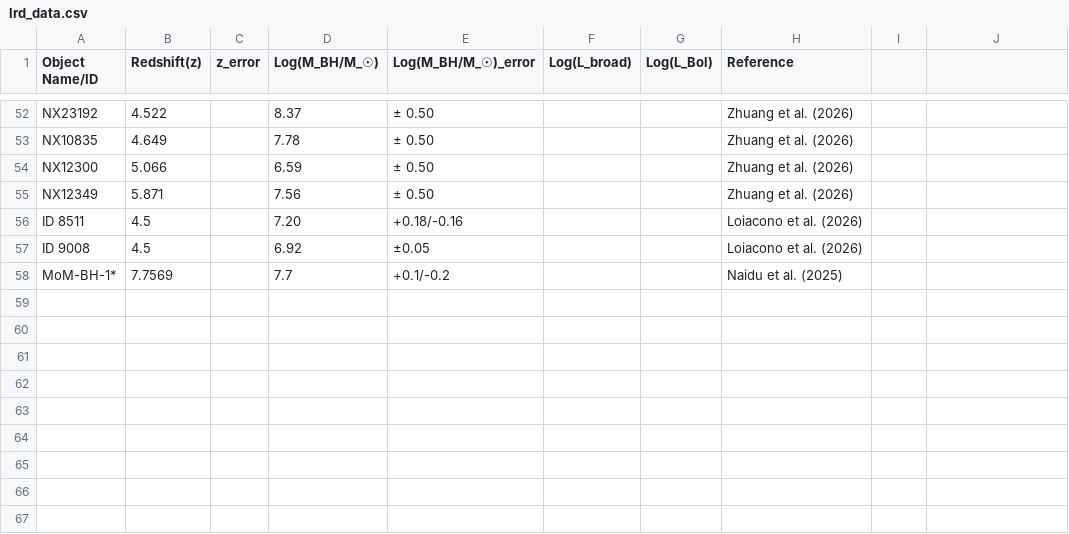
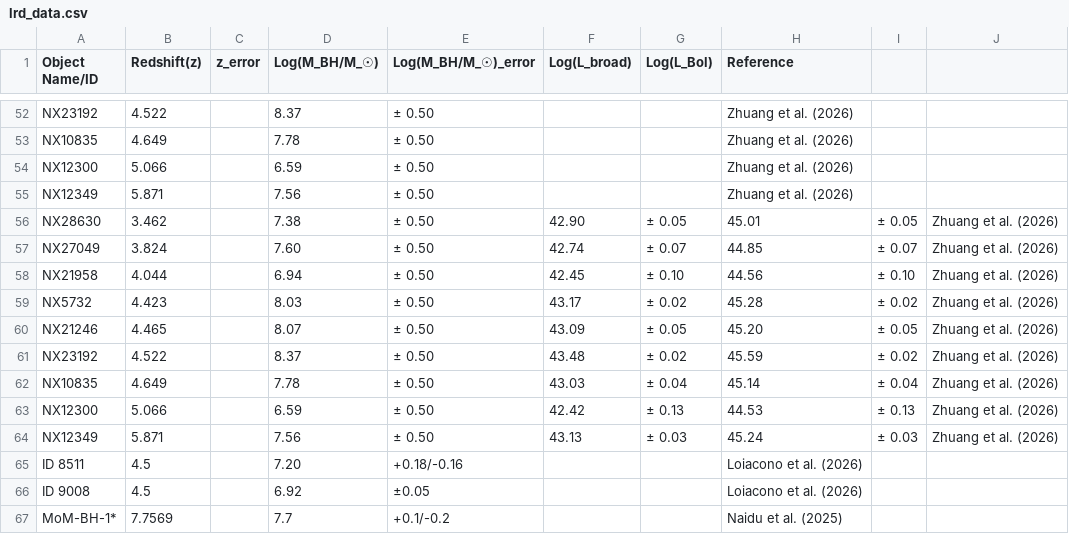
Before and after one commit to atauhd-ops/LRDs_list.csv, a CSV file: lrd_data.csv, drawn as a sheet; only a part is shown, gaps mark what is left out.

Commit message:
Update lrd_data.csv

```diff
--- a/lrd_data.csv
+++ b/lrd_data.csv
@@ -55,2 +55,11 @@ NX12300,5.066,,6.59,± 0.50,,,Zhuang et al. (2026)
 NX12349,5.871,,7.56,± 0.50,,,Zhuang et al. (2026)
+NX28630,3.462,,7.38,± 0.50,42.90,± 0.05,45.01,± 0.05,Zhuang et al. (2026)
+NX27049,3.824,,7.60,± 0.50,42.74,± 0.07,44.85,± 0.07,Zhuang et al. (2026)
+NX21958,4.044,,6.94,± 0.50,42.45,± 0.10,44.56,± 0.10,Zhuang et al. (2026)
+NX5732,4.423,,8.03,± 0.50,43.17,± 0.02,45.28,± 0.02,Zhuang et al. (2026)
+NX21246,4.465,,8.07,± 0.50,43.09,± 0.05,45.20,± 0.05,Zhuang et al. (2026)
+NX23192,4.522,,8.37,± 0.50,43.48,± 0.02,45.59,± 0.02,Zhuang et al. (2026)
+NX10835,4.649,,7.78,± 0.50,43.03,± 0.04,45.14,± 0.04,Zhuang et al. (2026)
+NX12300,5.066,,6.59,± 0.50,42.42,± 0.13,44.53,± 0.13,Zhuang et al. (2026)
+NX12349,5.871,,7.56,± 0.50,43.13,± 0.03,45.24,± 0.03,Zhuang et al. (2026)
 ID 8511,4.5,,7.20,+0.18/-0.16,,, Loiacono et al. (2026)
```
